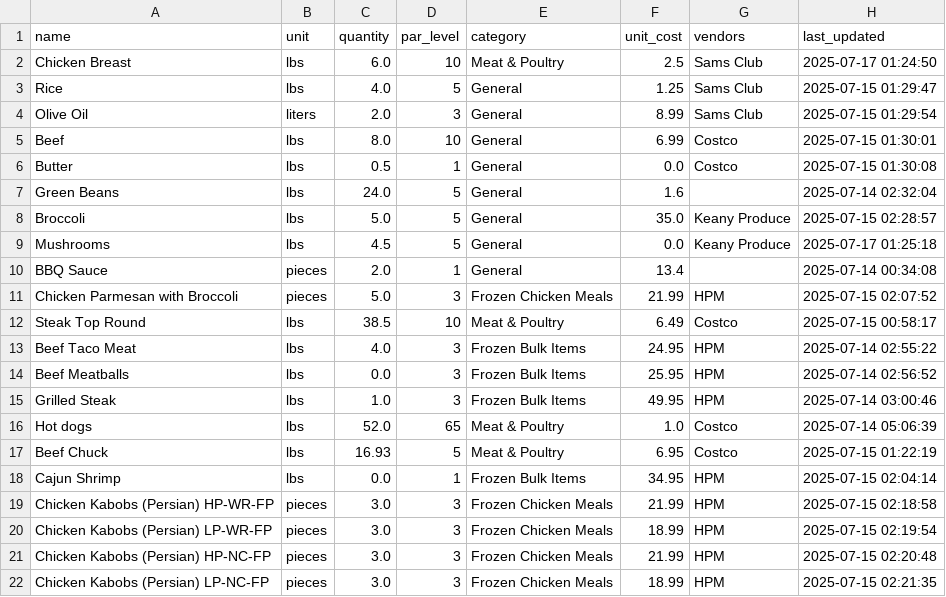
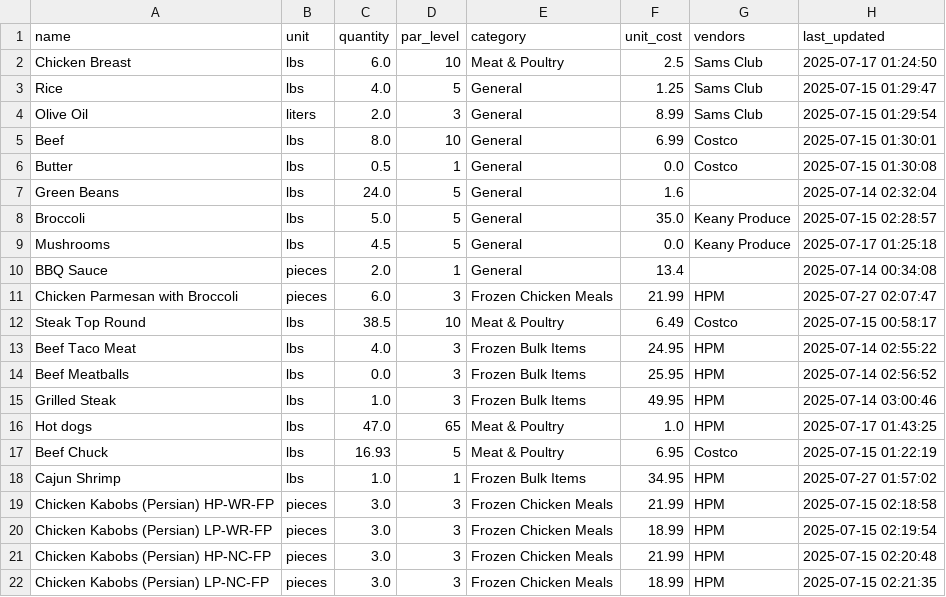
Before and after one commit to davidgev86/HealthPackTracker, a CSV file: inventory.csv, drawn as a sheet.

```diff
--- a/inventory.csv
+++ b/inventory.csv
@@ -10,3 +10,3 @@ Mushrooms,lbs,4.5,5,General,0.0,Keany Produce,2025-07-17 01:25:18
 BBQ Sauce,pieces,2.0,1,General,13.4,,2025-07-14 00:34:08
-Chicken Parmesan with Broccoli,pieces,5.0,3,Frozen Chicken Meals,21.99,HPM,2025-07-15 02:07:52
+Chicken Parmesan with Broccoli,pieces,6.0,3,Frozen Chicken Meals,21.99,HPM,2025-07-27 02:07:47
 Steak Top Round,lbs,38.5,10,Meat & Poultry,6.49,Costco,2025-07-15 00:58:17
@@ -15,5 +15,5 @@ Beef Meatballs,lbs,0.0,3,Frozen Bulk Items,25.95,HPM,2025-07-14 02:56:52
 Grilled Steak,lbs,1.0,3,Frozen Bulk Items,49.95,HPM,2025-07-14 03:00:46
-Hot dogs,lbs,52.0,65,Meat & Poultry,1.0,Costco,2025-07-14 05:06:39
+Hot dogs,lbs,47.0,65,Meat & Poultry,1.0,HPM,2025-07-17 01:43:25
 Beef Chuck,lbs,16.93,5,Meat & Poultry,6.95,Costco,2025-07-15 01:22:19
-Cajun Shrimp,lbs,0.0,1,Frozen Bulk Items,34.95,HPM,2025-07-15 02:04:14
+Cajun Shrimp,lbs,1.0,1,Frozen Bulk Items,34.95,HPM,2025-07-27 01:57:02
 Chicken Kabobs (Persian) HP-WR-FP,pieces,3.0,3,Frozen Chicken Meals,21.99,HPM,2025-07-15 02:18:58
```
Also changed, not shown: weekly_inventory_reports.csv, weekly_waste_reports.csv, 4 other files.
